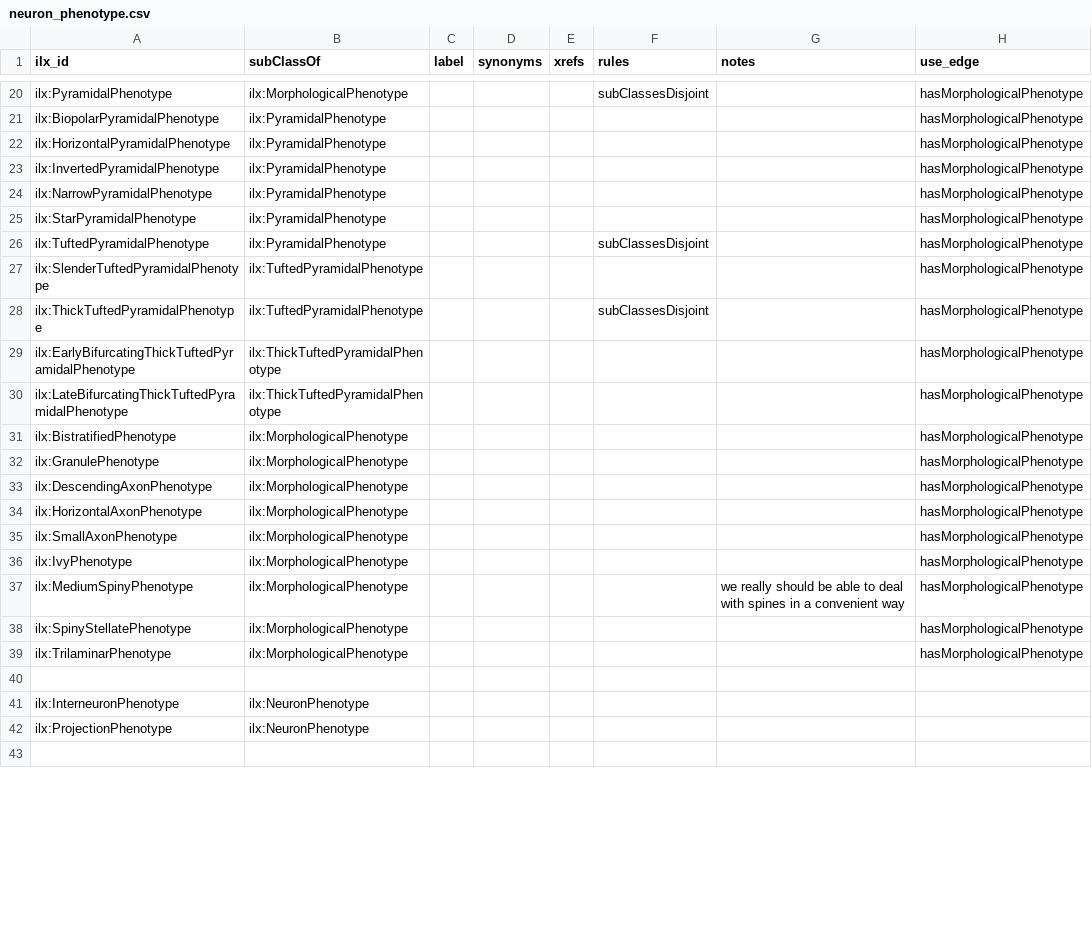
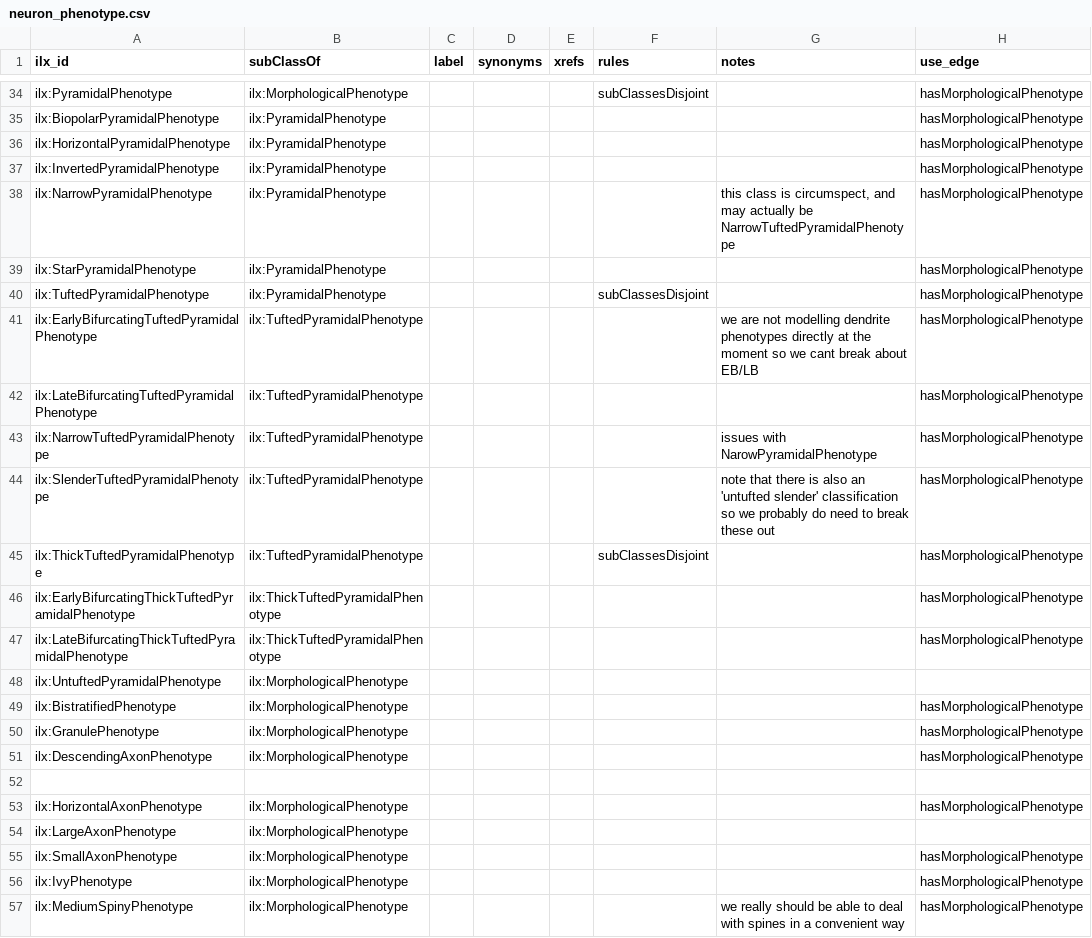
Before and after one commit to tgbugs/pyontutils, a CSV file: pyontutils/resources/neuron_phenotype.csv, drawn as a sheet; only a part is shown, gaps mark what is left out; the shorter side is filled out with more unchanged rows; the diff covers the shown part only.

Commit message:
neuron phenotype added dendrite phenotypes and parented top levels to ilx:Phenotype

```diff
--- a/pyontutils/resources/neuron_phenotype.csv
+++ b/pyontutils/resources/neuron_phenotype.csv
@@ -23,6 +37,9 @@ ilx:HorizontalPyramidalPhenotype,ilx:PyramidalPhenotype,,,,,,hasMorphologicalPhe
 ilx:InvertedPyramidalPhenotype,ilx:PyramidalPhenotype,,,,,,hasMorphologicalPhenotype
-ilx:NarrowPyramidalPhenotype,ilx:PyramidalPhenotype,,,,,,hasMorphologicalPhenotype
+ilx:NarrowPyramidalPhenotype,ilx:PyramidalPhenotype,,,,,"this class is circumspect, and may actually be NarrowTuftedPyramidalPhenotype",hasMorphologicalPhenotype
 ilx:StarPyramidalPhenotype,ilx:PyramidalPhenotype,,,,,,hasMorphologicalPhenotype
 ilx:TuftedPyramidalPhenotype,ilx:PyramidalPhenotype,,,,subClassesDisjoint,,hasMorphologicalPhenotype
-ilx:SlenderTuftedPyramidalPhenotype,ilx:TuftedPyramidalPhenotype,,,,,,hasMorphologicalPhenotype
+ilx:EarlyBifurcatingTuftedPyramidalPhenotype,ilx:TuftedPyramidalPhenotype,,,,,we are not modelling dendrite phenotypes directly at the moment so we cant break about EB/LB,hasMorphologicalPhenotype
+ilx:LateBifurcatingTuftedPyramidalPhenotype,ilx:TuftedPyramidalPhenotype,,,,,,hasMorphologicalPhenotype
+ilx:NarrowTuftedPyramidalPhenotype,ilx:TuftedPyramidalPhenotype,,,,,issues with NarowPyramidalPhenotype,hasMorphologicalPhenotype
+ilx:SlenderTuftedPyramidalPhenotype,ilx:TuftedPyramidalPhenotype,,,,,note that there is also an 'untufted slender' classification so we probably do need to break these out,hasMorphologicalPhenotype
 ilx:ThickTuftedPyramidalPhenotype,ilx:TuftedPyramidalPhenotype,,,,subClassesDisjoint,,hasMorphologicalPhenotype
@@ -30,2 +47,3 @@ ilx:EarlyBifurcatingThickTuftedPyramidalPhenotype,ilx:ThickTuftedPyramidalPhenot
 ilx:LateBifurcatingThickTuftedPyramidalPhenotype,ilx:ThickTuftedPyramidalPhenotype,,,,,,hasMorphologicalPhenotype
+ilx:UntuftedPyramidalPhenotype,ilx:MorphologicalPhenotype,,,,,,
 ilx:BistratifiedPhenotype,ilx:MorphologicalPhenotype,,,,,,hasMorphologicalPhenotype
@@ -33,3 +51,5 @@ ilx:GranulePhenotype,ilx:MorphologicalPhenotype,,,,,,hasMorphologicalPhenotype
 ilx:DescendingAxonPhenotype,ilx:MorphologicalPhenotype,,,,,,hasMorphologicalPhenotype
+,,,,,,,
 ilx:HorizontalAxonPhenotype,ilx:MorphologicalPhenotype,,,,,,hasMorphologicalPhenotype
+ilx:LargeAxonPhenotype,ilx:MorphologicalPhenotype,,,,,,
 ilx:SmallAxonPhenotype,ilx:MorphologicalPhenotype,,,,,,hasMorphologicalPhenotype
```
Also changed, not shown: 14 added rows and 7 edited cells elsewhere in this file.
